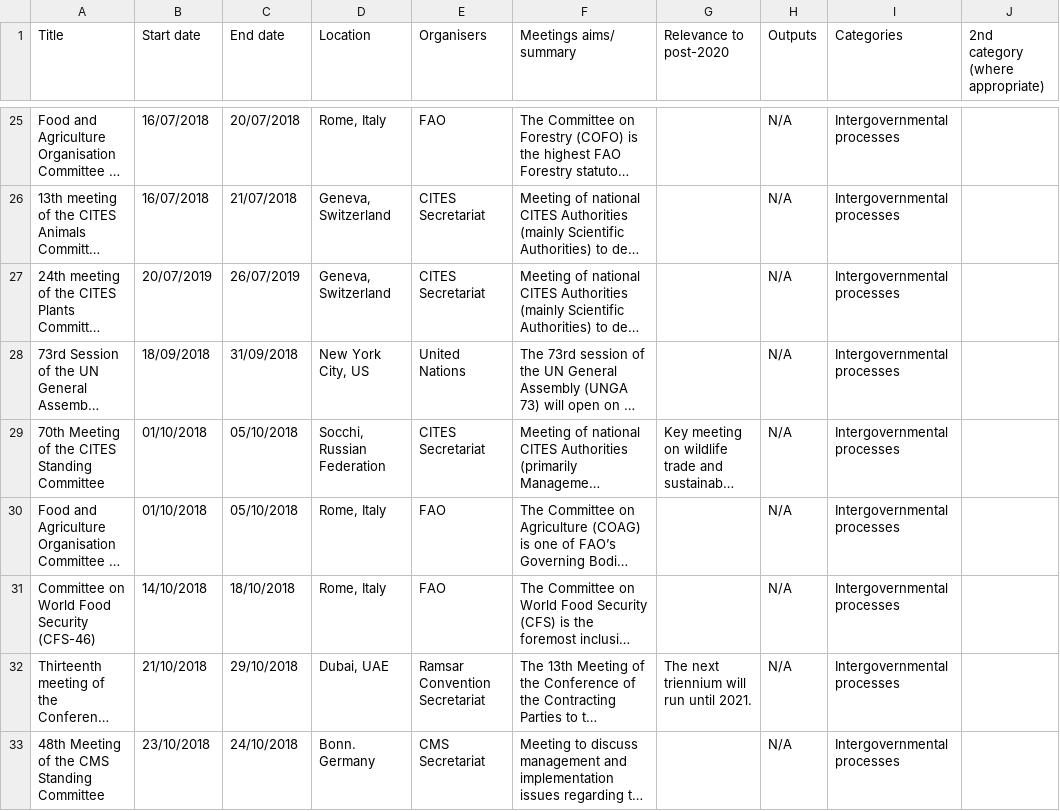
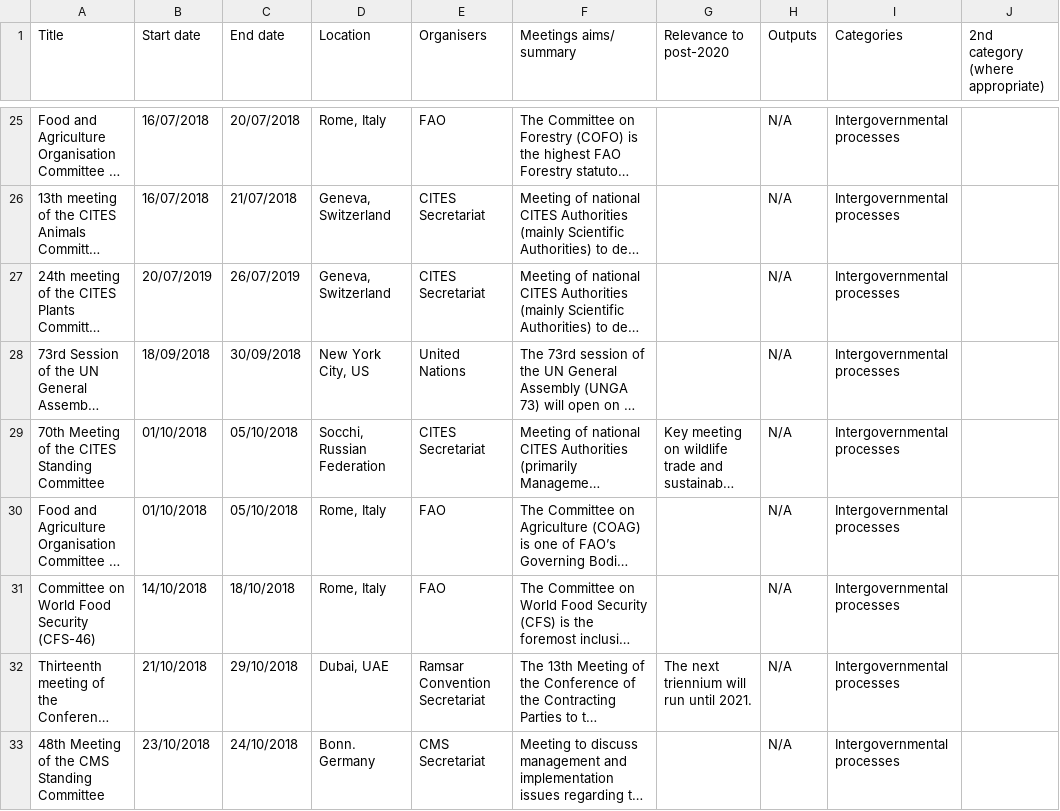
Before and after one commit to unepwcmc/post-2020-timeline, a CSV file: lib/data/seed/post-2020-timeline-2018-01-09.csv, drawn as a sheet; only a part is shown, gaps mark what is left out; long unchanged cells end in …; the diff names each change by its address in the sheet, - before the commit and + after, or states it on an @@ line.

Commit message:
Fixed incorrect date

```diff
--- a/lib/data/seed/post-2020-timeline-2018-01-09.csv
+++ b/lib/data/seed/post-2020-timeline-2018-01-09.csv
-C28 (End date): 31/09/2018
+C28 (End date): 30/09/2018
```
